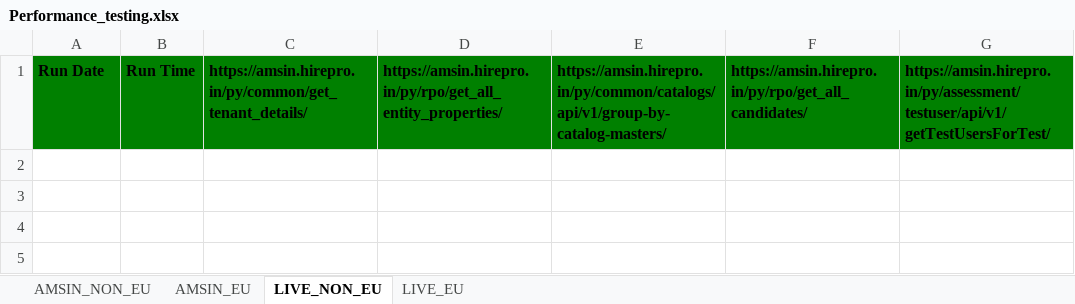
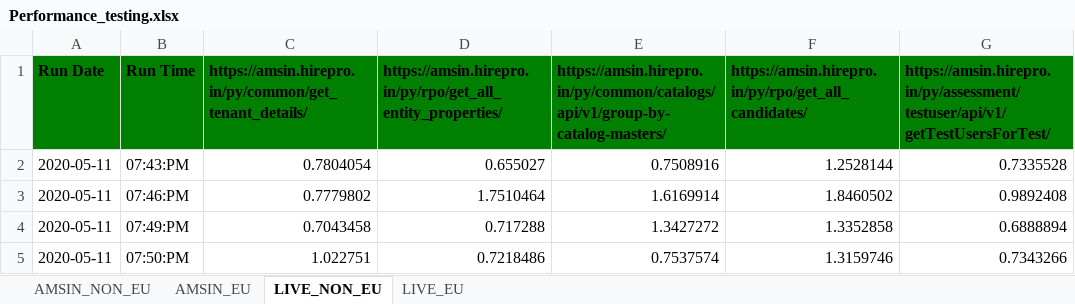
Before and after one commit to Vinod-E/API-Automation, an Excel workbook: Output Data/Crpo/Common_folder/Performance_testing.xlsx, sheet LIVE_NON_EU, drawn as a sheet; values as stored, in another font and other column widths than the file's, no borders; the diff names each change by its address in the sheet, - before the commit and + after, or states it on an @@ line.

```diff
--- a/Output Data/Crpo/Common_folder/Performance_testing.xlsx (sheet LIVE_NON_EU)
+++ b/Output Data/Crpo/Common_folder/Performance_testing.xlsx (sheet LIVE_NON_EU)
+row 2: 2020-05-11 | 07:43:PM | 0.7804054 | 0.655027 | 0.7508916 | 1.2528144 | 0.7335528
+row 3: 2020-05-11 | 07:46:PM | 0.7779802 | 1.7510464 | 1.6169914 | 1.8460502 | 0.9892408
+row 4: 2020-05-11 | 07:49:PM | 0.7043458 | 0.717288 | 1.3427272 | 1.3352858 | 0.6888894
+row 5: 2020-05-11 | 07:50:PM | 1.022751 | 0.7218486 | 0.7537574 | 1.3159746 | 0.7343266
```
Also changed, not shown: sheet AMSIN_EU, sheet AMSIN_NON_EU, sheet LIVE_EU, 13 other files.
